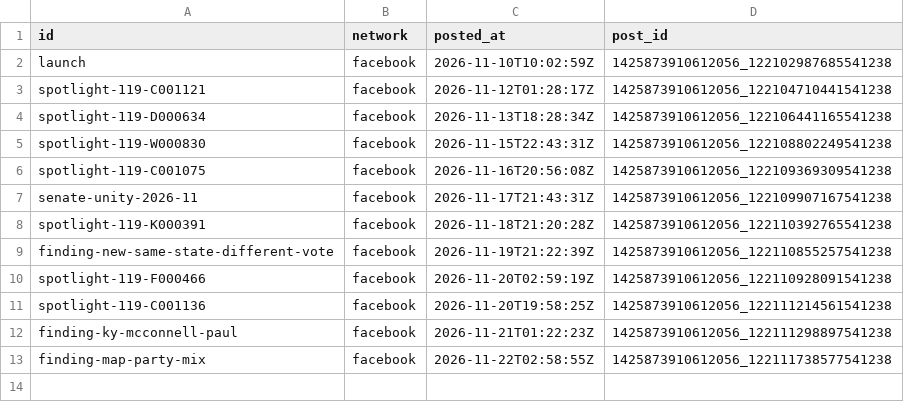
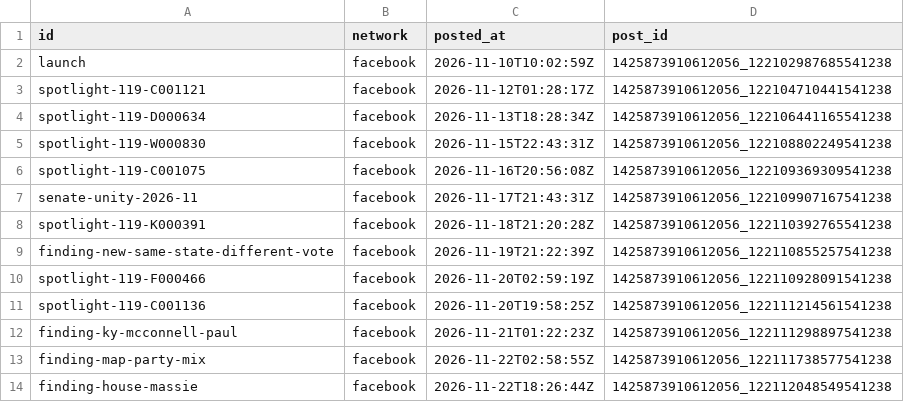
Before and after one commit to RendellRich/partycohesion, a CSV file: social/posted.csv, drawn as a sheet; the diff names each change by its address in the sheet, - before the commit and + after, or states it on an @@ line.

```diff
--- a/social/posted.csv
+++ b/social/posted.csv
+row 14: finding-house-massie | facebook | 2026-11-22T18:26:44Z | 1425873910612056_122112048549541238
```
